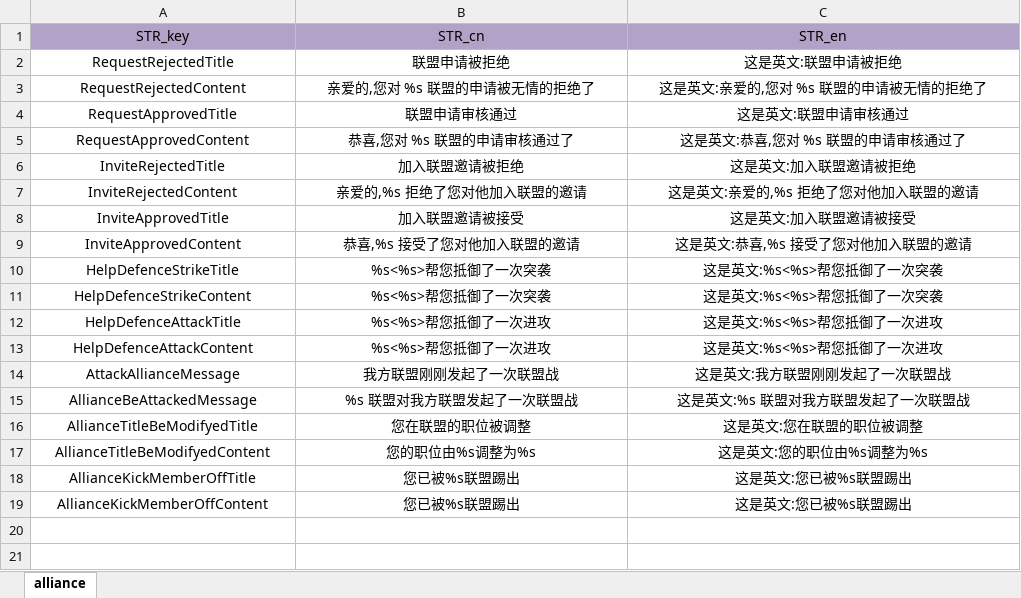
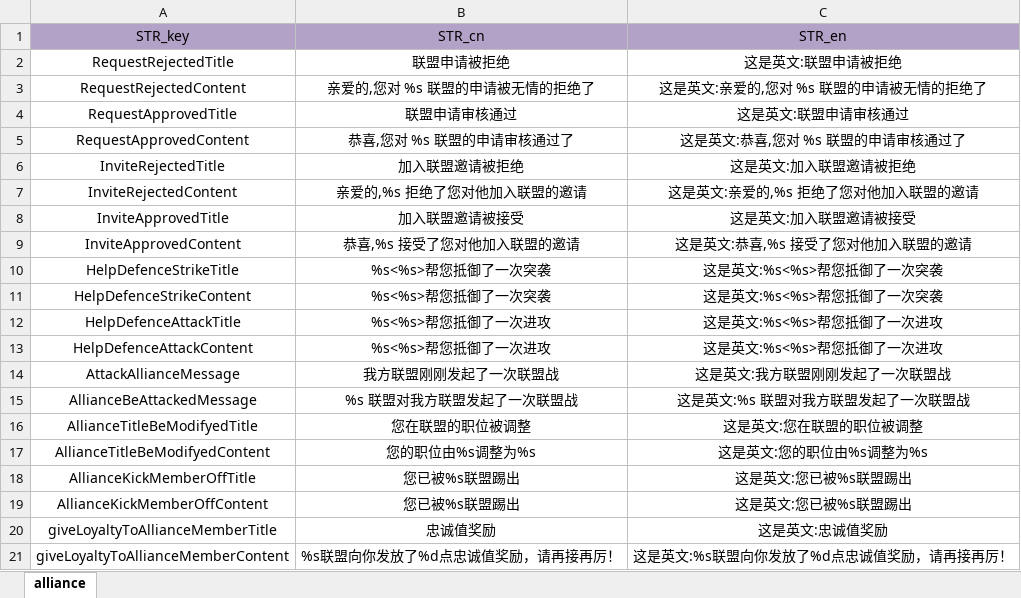
Before and after one commit to ModunZhang/kod_docs, an Excel workbook: datas/server/Localizations.xlsx, sheet alliance, drawn as a sheet; values as stored, in another font and other column widths than the file's, no borders; the diff names each change by its address in the sheet, - before the commit and + after, or states it on an @@ line.

Commit message:
modify configs

```diff
--- a/datas/server/Localizations.xlsx (sheet alliance)
+++ b/datas/server/Localizations.xlsx (sheet alliance)
+row 20: giveLoyaltyToAllianceMemberTitle | 忠诚值奖励 | 这是英文:忠诚值奖励
+row 21: giveLoyaltyToAllianceMemberContent | %s联盟向你发放了%d点忠诚值奖励，请再接再厉！ | 这是英文:%s联盟向你发放了%d点忠诚值奖励，请再接再厉！
```
